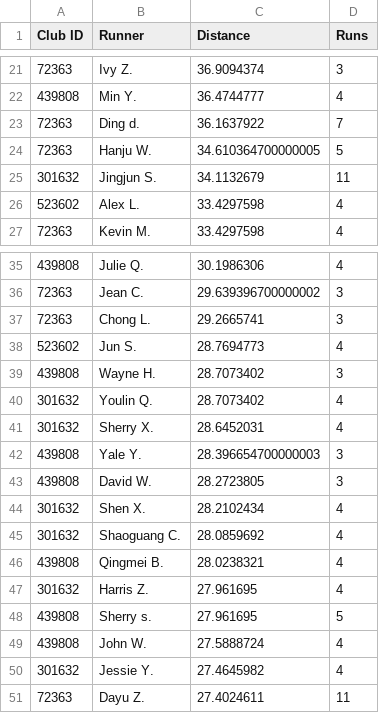
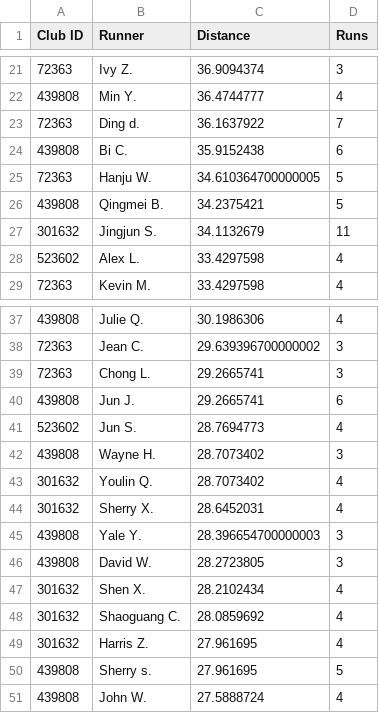
Before and after one commit to mocaspike150/lab, a CSV file: data/leaderboard/week20/top50.csv, drawn as a sheet; only a part is shown, gaps mark what is left out; removed rows and columns are numbered as before the commit, all else as after; the diff names each change by its address in the sheet, - before the commit and + after, or states it on an @@ line.

Commit message:
update leaderboard top50 by Makefile

```diff
--- a/data/leaderboard/week20/top50.csv
+++ b/data/leaderboard/week20/top50.csv
+row 24: 439808 | Bi C. | 35.9152438 | 6
+row 26: 439808 | Qingmei B. | 34.2375421 | 5
+row 40: 439808 | Jun J. | 29.2665741 | 6
-row 46: 439808 | Qingmei B. | 28.0238321 | 4
-row 50: 301632 | Jessie Y. | 27.4645982 | 4
-row 51: 72363 | Dayu Z. | 27.4024611 | 11
```
Also changed, not shown: 2 other files.
